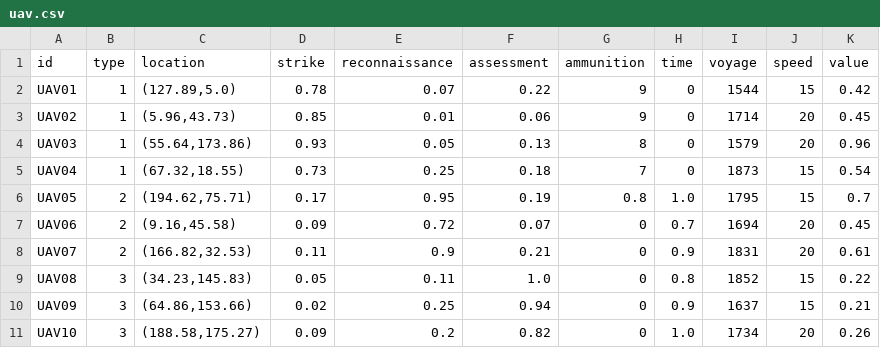
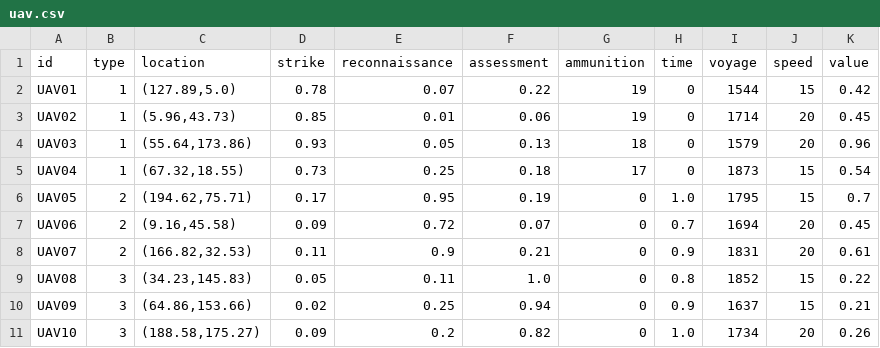
Before and after one commit to dnxkBocchi/mywork, a CSV file: my/data/uav.csv, drawn as a sheet.

```diff
--- a/my/data/uav.csv
+++ b/my/data/uav.csv
@@ -1,7 +1,7 @@
 id,type,location,strike,reconnaissance,assessment,ammunition,time,voyage,speed,value
-UAV01,1,"(127.89,5.0)",0.78,0.07,0.22,9,0,1544,15,0.42
-UAV02,1,"(5.96,43.73)",0.85,0.01,0.06,9,0,1714,20,0.45
-UAV03,1,"(55.64,173.86)",0.93,0.05,0.13,8,0,1579,20,0.96
-UAV04,1,"(67.32,18.55)",0.73,0.25,0.18,7,0,1873,15,0.54
-UAV05,2,"(194.62,75.71)",0.17,0.95,0.19,0.8,1.0,1795,15,0.7
+UAV01,1,"(127.89,5.0)",0.78,0.07,0.22,19,0,1544,15,0.42
+UAV02,1,"(5.96,43.73)",0.85,0.01,0.06,19,0,1714,20,0.45
+UAV03,1,"(55.64,173.86)",0.93,0.05,0.13,18,0,1579,20,0.96
+UAV04,1,"(67.32,18.55)",0.73,0.25,0.18,17,0,1873,15,0.54
+UAV05,2,"(194.62,75.71)",0.17,0.95,0.19,0,1.0,1795,15,0.7
 UAV06,2,"(9.16,45.58)",0.09,0.72,0.07,0,0.7,1694,20,0.45
```
Also changed, not shown: 6 other files.
